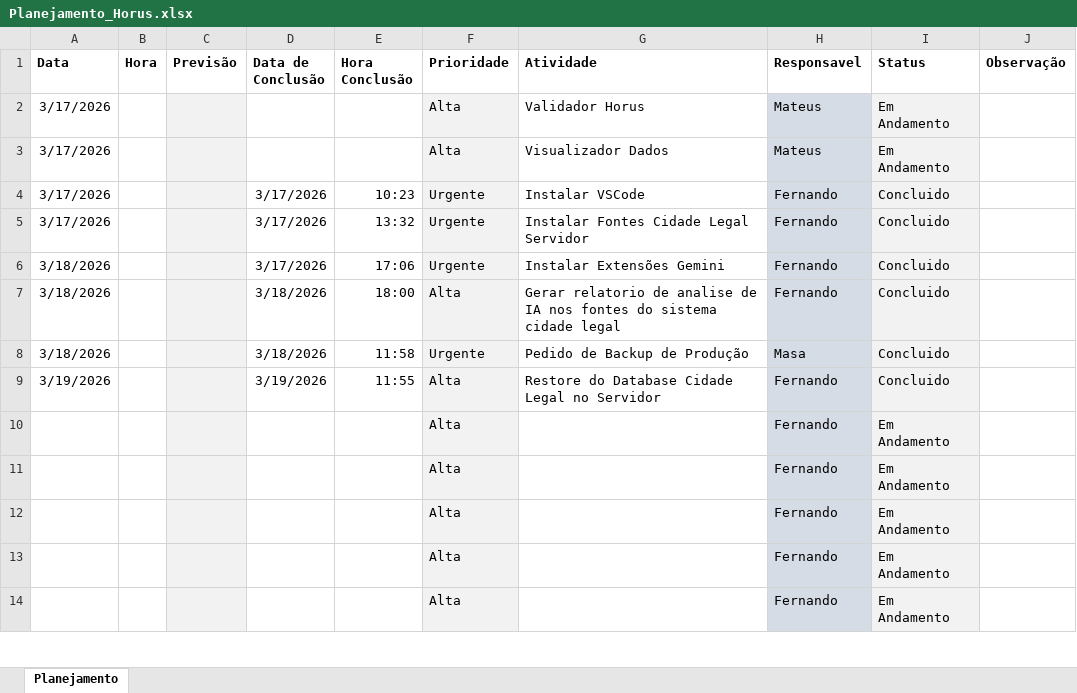
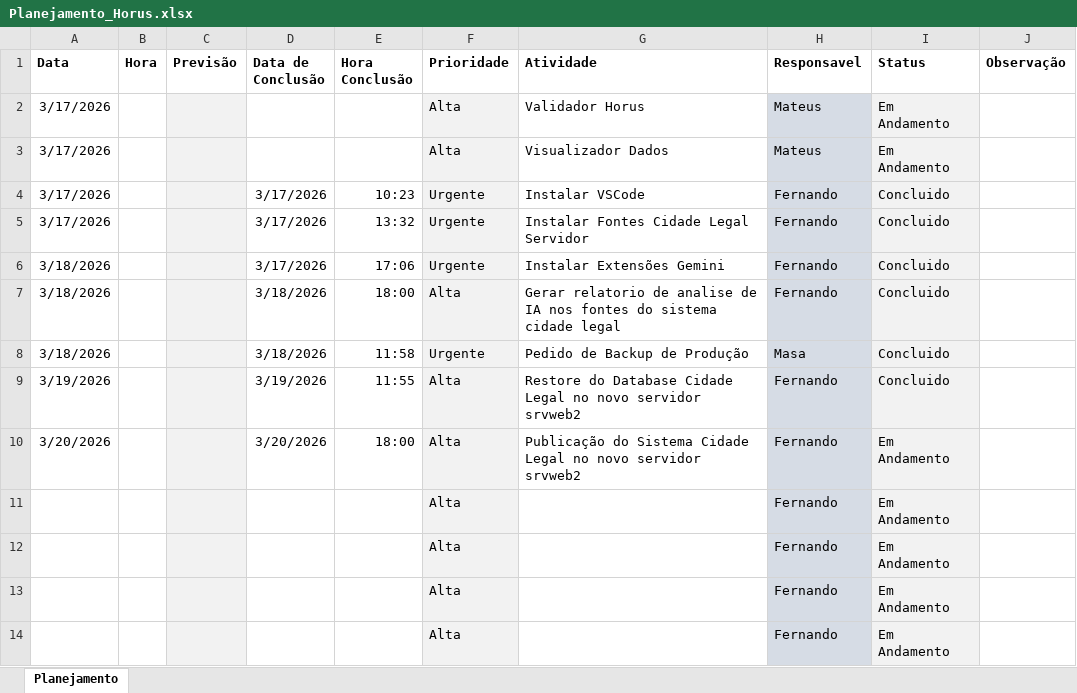
Before and after one commit to HorusHabSP/Planejamento-atividades-HorusHabSP, an Excel workbook: Planejamento_Horus.xlsx, sheet Planejamento, drawn as a sheet; only a part is shown; values as stored, in another font and other column widths than the file's, no borders; removed rows and columns are numbered as before the commit, all else as after; the diff names each change by its address in the sheet, - before the commit and + after, or states it on an @@ line.

Commit message:
Atividades 20/03/2026

```diff
--- a/Planejamento_Horus.xlsx (sheet Planejamento)
+++ b/Planejamento_Horus.xlsx (sheet Planejamento)
-G9 (Atividade): …Legal no Servidor
+G9 (Atividade): …Legal no novo servidor srvweb2
-row 10:  |  |  |  |  | Alta |  | Fernando | Em Andamento
+row 10: 3/20/2026 |  |  | 3/20/2026 | 18:00 | Alta | Publicação do Sistema Cidade Legal no novo servidor srvweb2 | Fernando | Em Andamento
```
Also changed, not shown: 1 other file.
